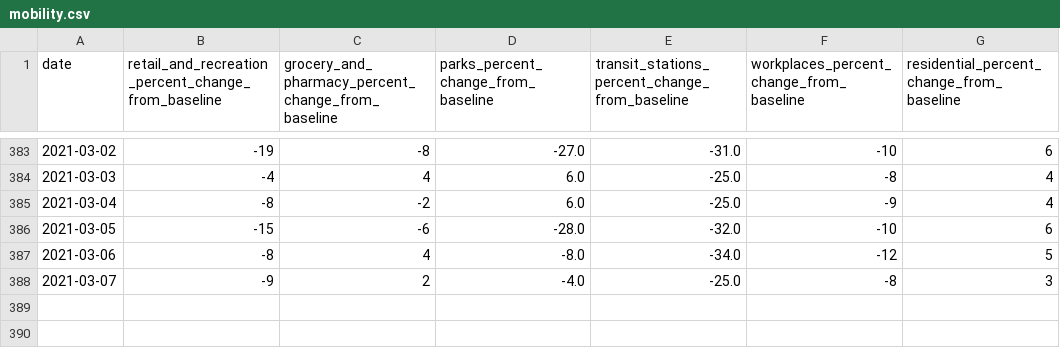
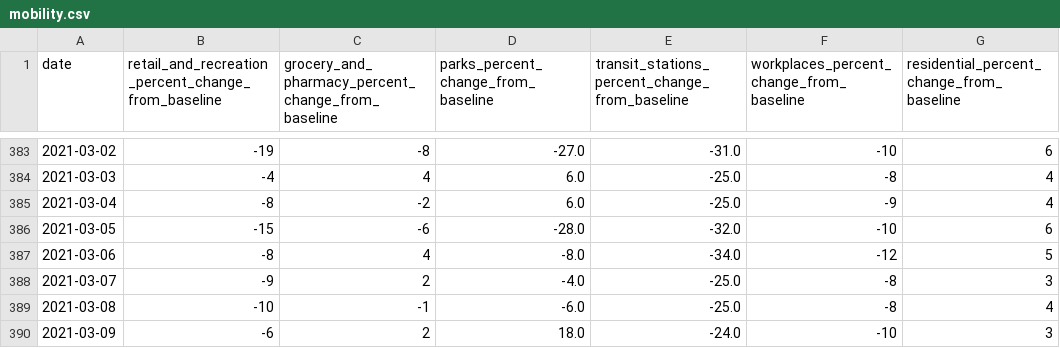
Before and after one commit to saladbowl77/ShigaCovid19UnofficialDataset, a CSV file: datas/mobility.csv, drawn as a sheet; only a part is shown, gaps mark what is left out.

Commit message:
updateData

```diff
--- a/datas/mobility.csv
+++ b/datas/mobility.csv
@@ -388 +388,3 @@ date,retail_and_recreation_percent_change_from_baseline,grocery_and_pharmacy_per
 2021-03-07,-9,2,-4.0,-25.0,-8,3
+2021-03-08,-10,-1,-6.0,-25.0,-8,4
+2021-03-09,-6,2,18.0,-24.0,-10,3
```
